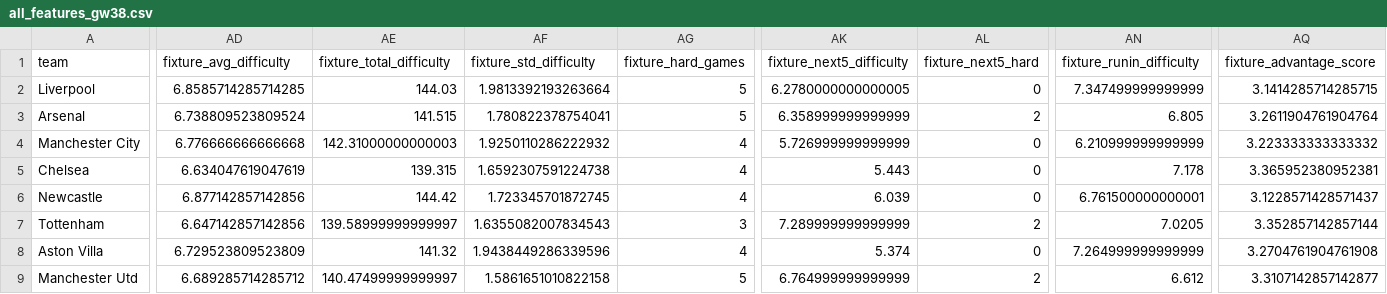
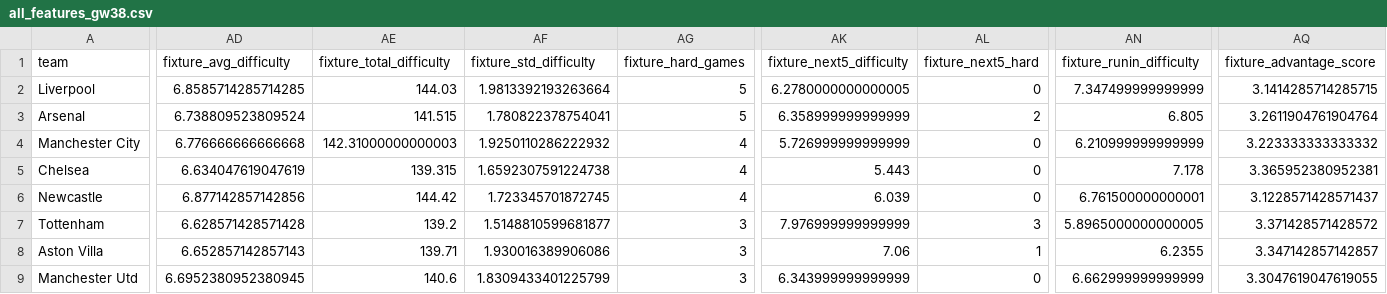
Before and after one commit to desai-sashwat/premier-league-predictor, a CSV file: data/processed/all_features_gw38.csv, drawn as a sheet; only a part is shown, gaps mark what is left out; the diff covers the shown part only; the diff names each change by its address in the sheet, - before the commit and + after, or states it on an @@ line.

```diff
--- a/data/processed/all_features_gw38.csv
+++ b/data/processed/all_features_gw38.csv
-AD7 (fixture_avg_difficulty): 6.647142857142856
+AD7 (fixture_avg_difficulty): 6.628571428571428
-AE7 (fixture_total_difficulty): 139.58999999999997
+AE7 (fixture_total_difficulty): 139.2
-AF7 (fixture_std_difficulty): 1.6355082007834543
+AF7 (fixture_std_difficulty): 1.5148810599681877
-AK7 (fixture_next5_difficulty): 7.289999999999999
+AK7 (fixture_next5_difficulty): 7.976999999999999
-AL7 (fixture_next5_hard): 2
+AL7 (fixture_next5_hard): 3
-AN7 (fixture_runin_difficulty): 7.0205
+AN7 (fixture_runin_difficulty): 5.8965000000000005
-AQ7 (fixture_advantage_score): 3.352857142857144
+AQ7 (fixture_advantage_score): 3.371428571428572
-AD8 (fixture_avg_difficulty): 6.729523809523809
+AD8 (fixture_avg_difficulty): 6.652857142857143
-AE8 (fixture_total_difficulty): 141.32
+AE8 (fixture_total_difficulty): 139.71
-AF8 (fixture_std_difficulty): 1.9438449286339596
+AF8 (fixture_std_difficulty): 1.930016389906086
-AG8 (fixture_hard_games): 4
+AG8 (fixture_hard_games): 3
-AK8 (fixture_next5_difficulty): 5.374
+AK8 (fixture_next5_difficulty): 7.06
-AL8 (fixture_next5_hard): 0
+AL8 (fixture_next5_hard): 1
-AN8 (fixture_runin_difficulty): 7.264999999999999
+AN8 (fixture_runin_difficulty): 6.2355
-AQ8 (fixture_advantage_score): 3.2704761904761908
+AQ8 (fixture_advantage_score): 3.347142857142857
-AD9 (fixture_avg_difficulty): 6.689285714285712
+AD9 (fixture_avg_difficulty): 6.6952380952380945
-AE9 (fixture_total_difficulty): 140.47499999999997
+AE9 (fixture_total_difficulty): 140.6
-AF9 (fixture_std_difficulty): 1.5861651010822158
+AF9 (fixture_std_difficulty): 1.8309433401225799
-AG9 (fixture_hard_games): 5
+AG9 (fixture_hard_games): 3
-AK9 (fixture_next5_difficulty): 6.764999999999999
+AK9 (fixture_next5_difficulty): 6.343999999999999
-AL9 (fixture_next5_hard): 2
+AL9 (fixture_next5_hard): 0
-AN9 (fixture_runin_difficulty): 6.612
+AN9 (fixture_runin_difficulty): 6.662999999999999
-AQ9 (fixture_advantage_score): 3.3107142857142877
+AQ9 (fixture_advantage_score): 3.3047619047619055
```
Also changed, not shown: 124 edited cells elsewhere in this file, data/predictions/predictions_latest.csv, data/processed/features_gw38.csv, 4 other files.
